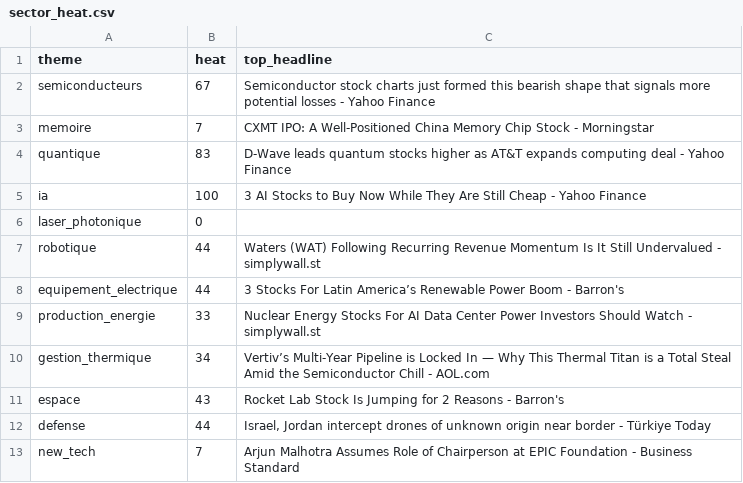
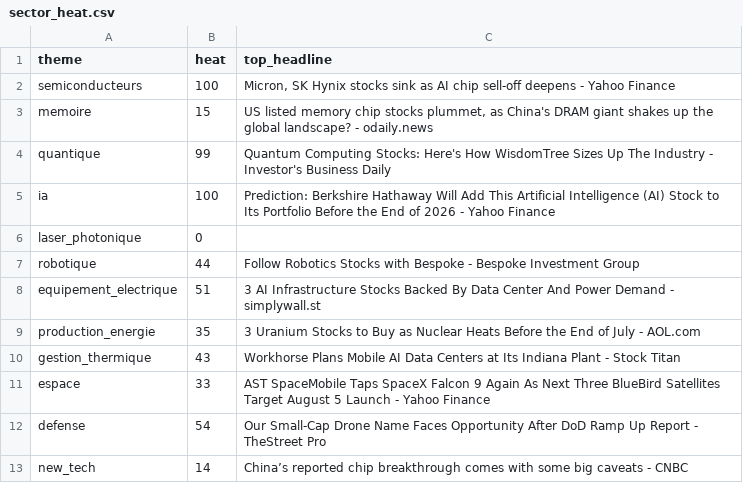
Before and after one commit to ArnaudVarela/TradingScan, a CSV file: dashboard/public/sector_heat.csv, drawn as a sheet.

```diff
--- a/dashboard/public/sector_heat.csv
+++ b/dashboard/public/sector_heat.csv
@@ -1,13 +1,13 @@
 theme,heat,top_headline
-semiconducteurs,67,Semiconductor stock charts just formed this bearish shape that signals more potential losses - Yahoo Finance
-memoire,7,CXMT IPO: A Well-Positioned China Memory Chip Stock - Morningstar
-quantique,83,D-Wave leads quantum stocks higher as AT&T expands computing deal - Yahoo Finance
-ia,100,3 AI Stocks to Buy Now While They Are Still Cheap - Yahoo Finance
+semiconducteurs,100,"Micron, SK Hynix stocks sink as AI chip sell-off deepens - Yahoo Finance"
+memoire,15,"US listed memory chip stocks plummet, as China's DRAM giant shakes up the global landscape? - odaily.news"
+quantique,99,Quantum Computing Stocks: Here's How WisdomTree Sizes Up The Industry - Investor's Business Daily
+ia,100,Prediction: Berkshire Hathaway Will Add This Artificial Intelligence (AI) Stock to Its Portfolio Before the End of 2026 - Yahoo Finance
 laser_photonique,0,
-robotique,44,Waters (WAT) Following Recurring Revenue Momentum Is It Still Undervalued - simplywall.st
-equipement_electrique,44,3 Stocks For Latin America’s Renewable Power Boom - Barron's
-production_energie,33,Nuclear Energy Stocks For AI Data Center Power Investors Should Watch - simplywall.st
-gestion_thermique,34,Vertiv’s Multi-Year Pipeline is Locked In — Why This Thermal Titan is a Total Steal Amid the Semiconductor Chill - AOL.com
-espace,43,Rocket Lab Stock Is Jumping for 2 Reasons - Barron's
-defense,44,"Israel, Jordan intercept drones of unknown origin near border - Türkiye Today"
-new_tech,7,Arjun Malhotra Assumes Role of Chairperson at EPIC Foundation - Business Standard
+robotique,44,Follow Robotics Stocks with Bespoke - Bespoke Investment Group
+equipement_electrique,51,3 AI Infrastructure Stocks Backed By Data Center And Power Demand - simplywall.st
+production_energie,35,3 Uranium Stocks to Buy as Nuclear Heats Before the End of July - AOL.com
+gestion_thermique,43,Workhorse Plans Mobile AI Data Centers at Its Indiana Plant - Stock Titan
+espace,33,AST SpaceMobile Taps SpaceX Falcon 9 Again As Next Three BlueBird Satellites Target August 5 Launch - Yahoo Finance
+defense,54,Our Small-Cap Drone Name Faces Opportunity After DoD Ramp Up Report - TheStreet Pro
+new_tech,14,China’s reported chip breakthrough comes with some big caveats - CNBC
```
Also changed, not shown: dashboard/public/perf_tracker.csv, fallen_angel.csv, 2 other files.
